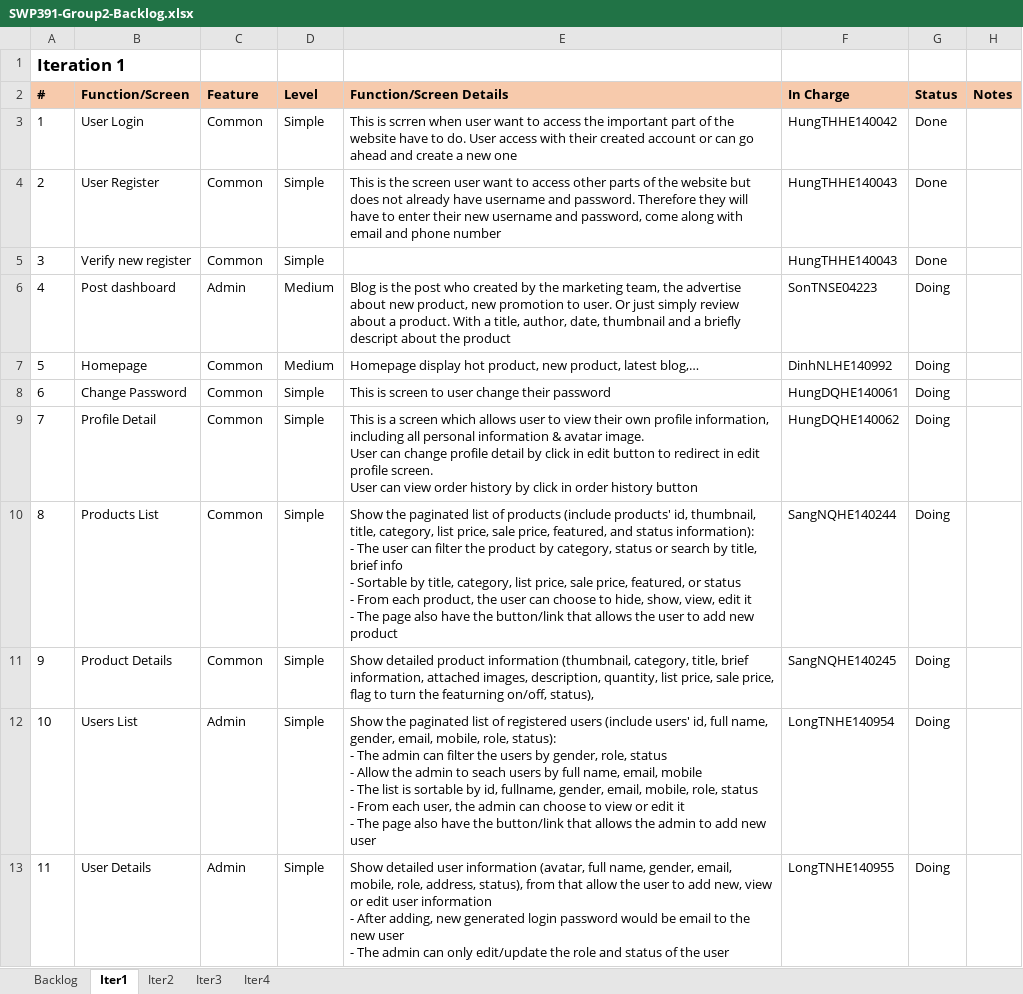
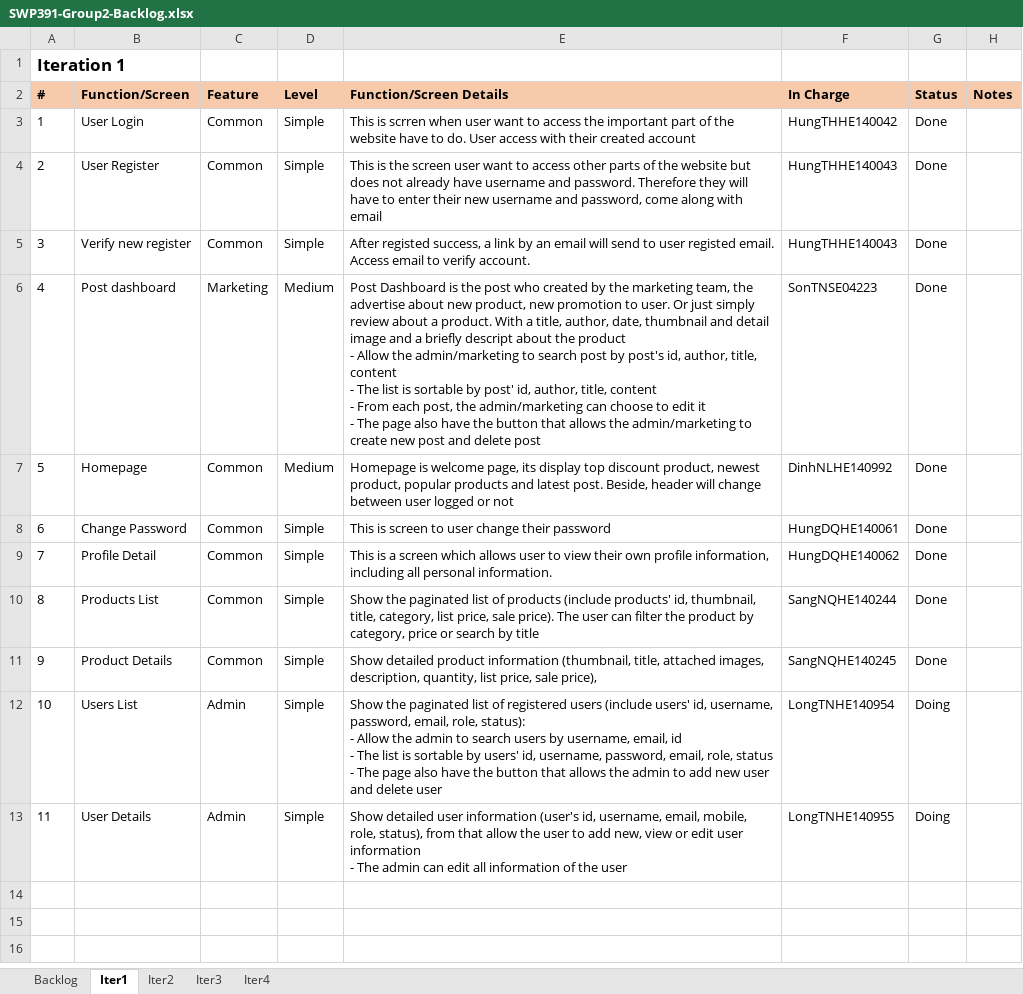
Before and after one commit to HungTHHE140042/SWP391.E-BL5_Group2, an Excel workbook: document/SWP391-Group2-Backlog.xlsx, sheet Iter1, drawn as a sheet; values as stored, in another font and other column widths than the file's, no borders; ↵ is a line break in a cell; the diff names each change by its address in the sheet, - before the commit and + after, or states it on an @@ line.

```diff
--- a/document/SWP391-Group2-Backlog.xlsx (sheet Iter1)
+++ b/document/SWP391-Group2-Backlog.xlsx (sheet Iter1)
-E3 (Function/Screen Details): …created account or can go ahead and create a new one
+E3 (Function/Screen Details): …created account
-E4 (Function/Screen Details): …with email and phone number
+E4 (Function/Screen Details): …with email
-E5 (Function/Screen Details): (empty)
+E5 (Function/Screen Details): After registed success, a link by an email will send to user registed email. Access email to verify account.
-C6 (Feature): Admin
+C6 (Feature): Marketing
-E6 (Function/Screen Details): Blog is the post who created by the marketing team, the advertise about new product, new promotion to user. Or just simply review about a product. With a title, author, date, thumbnail and a briefly descript about the product
+E6 (Function/Screen Details): Post Dashboard is the post who created by the marketing team, the advertise about new product, new promotion to user. Or just simply review about a product. With a title, author, date, thumbnail and detail image and a briefly descript about the product ↵ - Allow the admin/marketing to search post by post's id, author, title, content ↵ - The list is sortable by post' id, author, title, content ↵ - From each post, the admin/marketing can choose to edit it ↵ - The page also have the button that allows the admin/marketing to create new post and delete post
-G6:G11 (Status): Doing
+G6:G11 (Status): Done
-E7 (Function/Screen Details): Homepage display hot product, new product, latest blog,…
+E7 (Function/Screen Details): Homepage is welcome page, its display top discount product, newest product, popular products and latest post. Beside, header will change between user logged or not
-E9 (Function/Screen Details): …all personal information & avatar image. ↵ User can change profile detail by click in edit button to redirect in edit profile screen. ↵ User can view order history by click in order history button
+E9 (Function/Screen Details): …all personal information.
-E10 (Function/Screen Details): …price, sale price, featured, and status information): ↵ - The user can filter the product by category, status or search by title, brief info ↵ - Sortable by title, category, list price, sale price, featured, or status ↵ - From each product, the user can choose to hide, show, view, edit it ↵ - The page also have the button/link that allows the user to add new product
+E10 (Function/Screen Details): …price, sale price). The user can filter the product by category, price or search by title
-E11 (Function/Screen Details): …information (thumbnail, category, title, brief information, attached images, description, quantity, list price, sale price, flag to turn the featurning on/off, status),
+E11 (Function/Screen Details): …information (thumbnail, title, attached images, description, quantity, list price, sale price),
-E12 (Function/Screen Details): …users' id, full name, gender, email, mobile, role, status): ↵ - The admin can filter the users by gender, role, status ↵ - Allow the admin to seach users by full name, email, mobile ↵ - The list is sortable by id, fullname, gender, email, mobile, role, status ↵ - From each user, the admin can choose to view or edit it ↵ - The page also have the button/link that allows the admin to add new user
+E12 (Function/Screen Details): …users' id, username, password, email, role, status): ↵ - Allow the admin to search users by username, email, id ↵ - The list is sortable by users' id, username, password, email, role, status ↵ - The page also have the button that allows the admin to add new user and delete user
-E13 (Function/Screen Details): …user information (avatar, full name, gender, email, mobile, role, address, status), from that allow the user to add new, view or edit user information ↵ - After adding, new generated login password would be email to the new user ↵ - The admin can only edit/update the role and status of the…
+E13 (Function/Screen Details): …user information (user's id, username, email, mobile, role, status), from that allow the user to add new, view or edit user information ↵ - The admin can edit all information of the…
```
Also changed, not shown: sheet Iter2, sheet Backlog, sheet Iter3, 3 other files.
